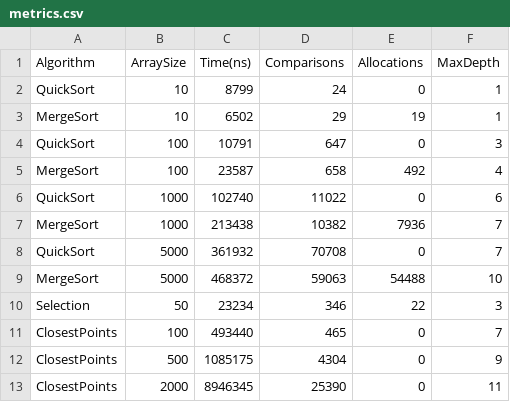
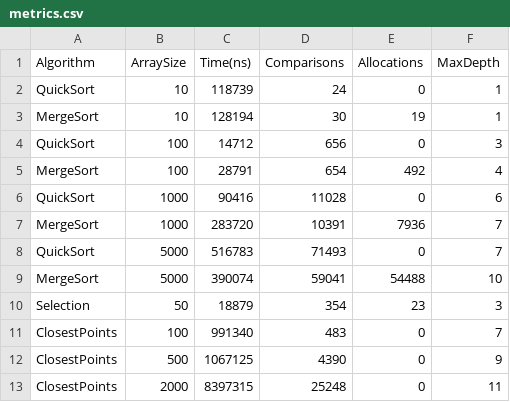
Before and after one commit to oiibar/Assignment1Algorithms, a CSV file: metrics.csv, drawn as a sheet.

```diff
--- a/metrics.csv
+++ b/metrics.csv
@@ -1,13 +1,13 @@
 Algorithm,ArraySize,Time(ns),Comparisons,Allocations,MaxDepth
-QuickSort,10,8799,24,0,1
-MergeSort,10,6502,29,19,1
-QuickSort,100,10791,647,0,3
-MergeSort,100,23587,658,492,4
-QuickSort,1000,102740,11022,0,6
-MergeSort,1000,213438,10382,7936,7
-QuickSort,5000,361932,70708,0,7
-MergeSort,5000,468372,59063,54488,10
-Selection,50,23234,346,22,3
-ClosestPoints,100,493440,465,0,7
-ClosestPoints,500,1085175,4304,0,9
-ClosestPoints,2000,8946345,25390,0,11
+QuickSort,10,118739,24,0,1
+MergeSort,10,128194,30,19,1
+QuickSort,100,14712,656,0,3
+MergeSort,100,28791,654,492,4
+QuickSort,1000,90416,11028,0,6
+MergeSort,1000,283720,10391,7936,7
+QuickSort,5000,516783,71493,0,7
+MergeSort,5000,390074,59041,54488,10
+Selection,50,18879,354,23,3
+ClosestPoints,100,991340,483,0,7
+ClosestPoints,500,1067125,4390,0,9
+ClosestPoints,2000,8397315,25248,0,11
```
Also changed, not shown: 12 other files.
